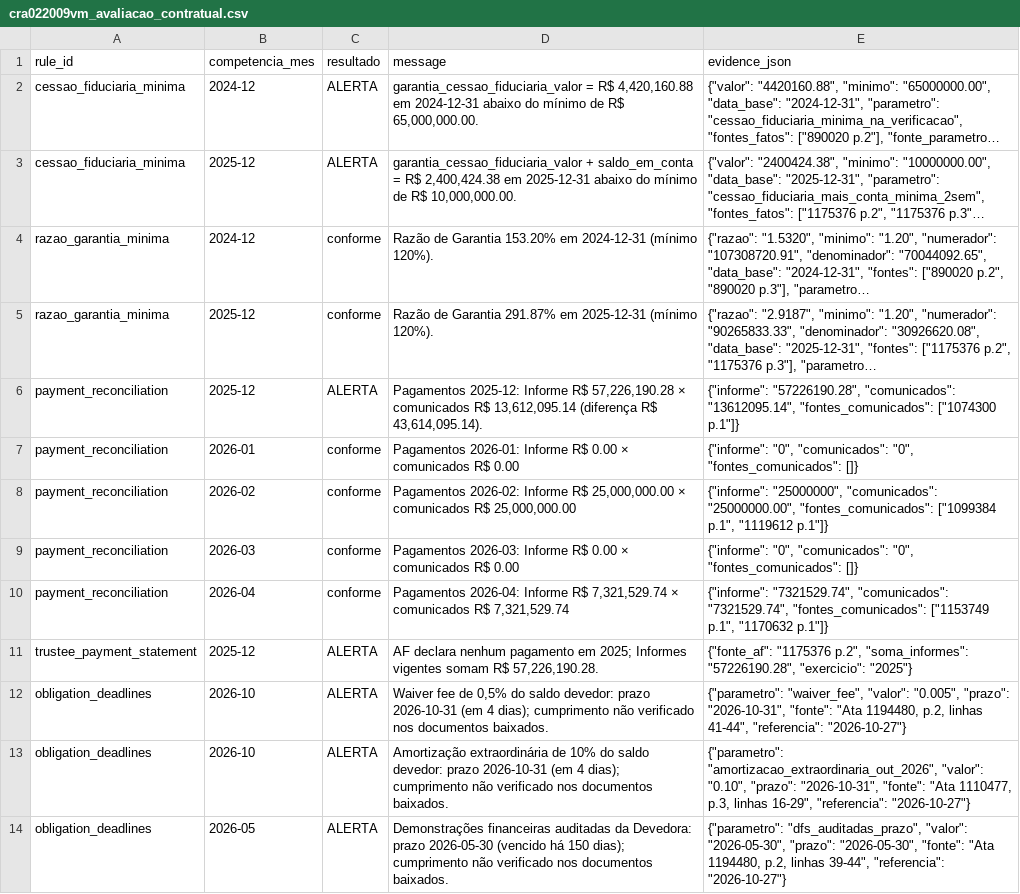
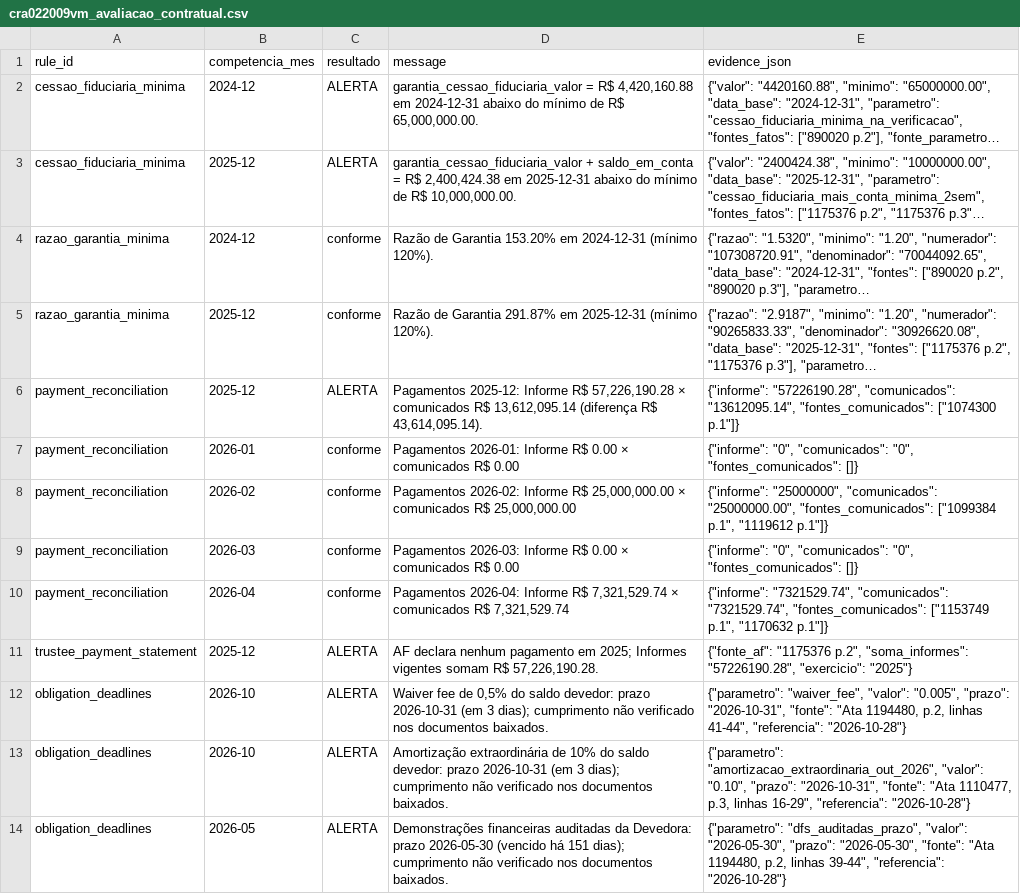
Before and after one commit to eduardotonzano/pense_al-m, a CSV file: Enrico/cri_cra_platform/reports/cra022009vm_avaliacao_contratual.csv, drawn as a sheet; long unchanged cells end in ….

```diff
--- a/Enrico/cri_cra_platform/reports/cra022009vm_avaliacao_contratual.csv
+++ b/Enrico/cri_cra_platform/reports/cra022009vm_avaliacao_contratual.csv
@@ -11,4 +11,4 @@ payment_reconciliation;2026-04;conforme;Pagamentos 2026-04: Informe R$ 7,321,529
 trustee_payment_statement;2025-12;ALERTA;"AF declara nenhum pagamento em 2025; Informes vigentes somam R$ 57,226,190.28.";"{""fonte_af"": ""1175376 p.2"", ""soma_informes"": ""57226190.28"", ""exercicio"": ""2025""}"
-obligation_deadlines;2026-10;ALERTA;"Waiver fee de 0,5% do saldo devedor: prazo 2026-10-31 (em 4 dias); cumprimento não verificado nos documentos baixados.";"{""parametro"": ""waiver_fee"", ""valor"": ""0.005"", ""prazo"": ""2026-10-31"", ""fonte"": ""Ata 1194480, p.2, linhas 41-44"", ""referencia"": ""2026-10-27""}"
-obligation_deadlines;2026-10;ALERTA;"Amortização extraordinária de 10% do saldo devedor: prazo 2026-10-31 (em 4 dias); cumprimento não verificado nos documentos baixados.";"{""parametro"": ""amortizacao_extraordinaria_out_2026"", ""valor"": ""0.10"", ""prazo"": ""2026-10-31"", ""fonte"": ""Ata 1110477, p.3, linhas 16-29"", ""referencia"": ""2026-10-27""}"
-obligation_deadlines;2026-05;ALERTA;"Demonstrações financeiras auditadas da Devedora: prazo 2026-05-30 (vencido há 150 dias); cumprimento não verificado nos documentos baixados.";"{""parametro"": ""dfs_auditadas_prazo"", ""valor"": ""2026-05-30"", ""prazo"": ""2026-05-30"", ""fonte"": ""Ata 1194480, p.2, linhas 39-44"", ""referencia"": ""2026-10-27""}"
+obligation_deadlines;2026-10;ALERTA;"Waiver fee de 0,5% do saldo devedor: prazo 2026-10-31 (em 3 dias); cumprimento não verificado nos documentos baixados.";"{""parametro"": ""waiver_fee"", ""valor"": ""0.005"", ""prazo"": ""2026-10-31"", ""fonte"": ""Ata 1194480, p.2, linhas 41-44"", ""referencia"": ""2026-10-28""}"
+obligation_deadlines;2026-10;ALERTA;"Amortização extraordinária de 10% do saldo devedor: prazo 2026-10-31 (em 3 dias); cumprimento não verificado nos documentos baixados.";"{""parametro"": ""amortizacao_extraordinaria_out_2026"", ""valor"": ""0.10"", ""prazo"": ""2026-10-31"", ""fonte"": ""Ata 1110477, p.3, linhas 16-29"", ""referencia"": ""2026-10-28""}"
+obligation_deadlines;2026-05;ALERTA;"Demonstrações financeiras auditadas da Devedora: prazo 2026-05-30 (vencido há 151 dias); cumprimento não verificado nos documentos baixados.";"{""parametro"": ""dfs_auditadas_prazo"", ""valor"": ""2026-05-30"", ""prazo"": ""2026-05-30"", ""fonte"": ""Ata 1194480, p.2, linhas 39-44"", ""referencia"": ""2026-10-28""}"
```
Also changed, not shown: 5 other files.
